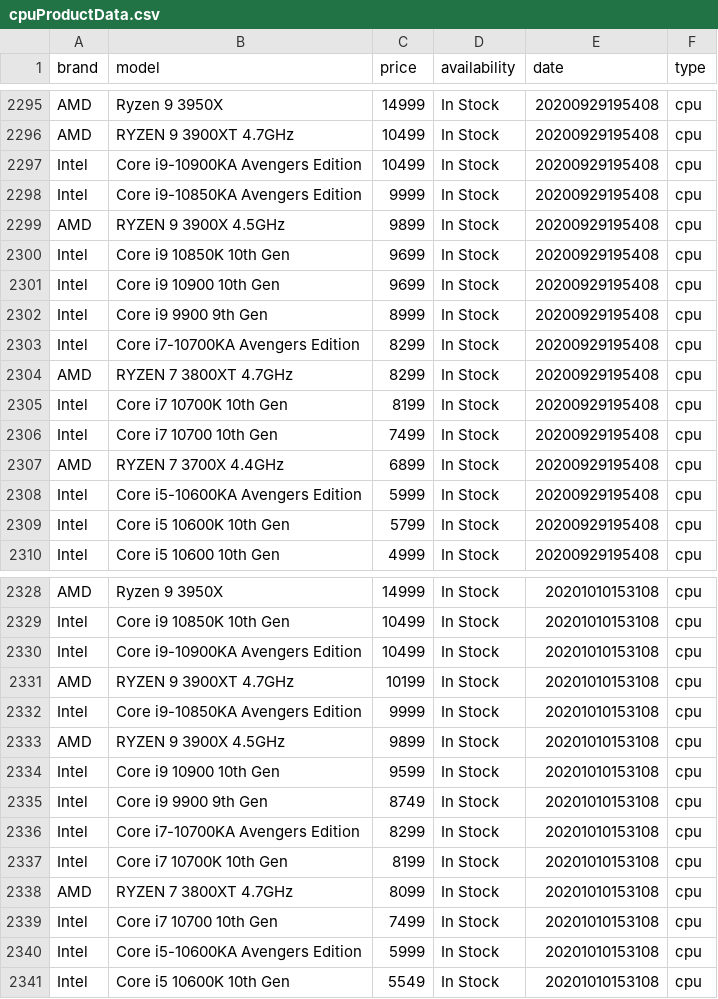
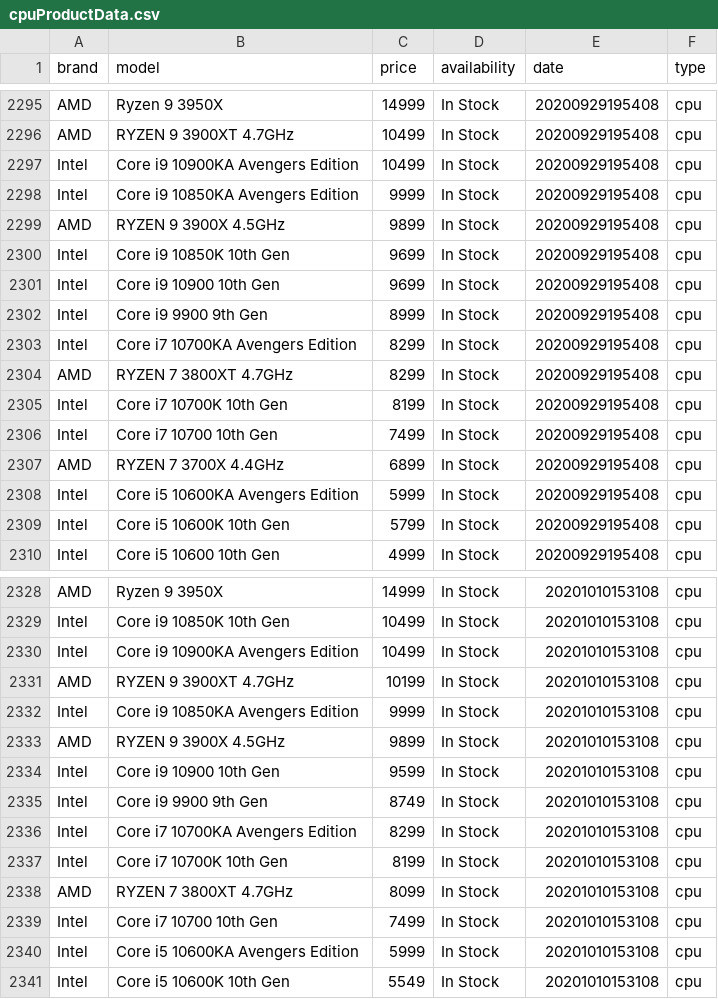
Before and after one commit to COS301-SE-2021/Silicon-Scraper, a CSV file: backend/ai/model_data/cpuProductData.csv, drawn as a sheet; only a part is shown, gaps mark what is left out; the diff covers the shown part only.

```diff
--- a/backend/ai/model_data/cpuProductData.csv
+++ b/backend/ai/model_data/cpuProductData.csv
@@ -2296,4 +2296,4 @@ AMD,Ryzen 9 3950X,14999,In Stock,20200929195408,cpu
 AMD,RYZEN 9 3900XT 4.7GHz,10499,In Stock,20200929195408,cpu
-Intel,Core i9-10900KA Avengers Edition,10499,In Stock,20200929195408,cpu
-Intel,Core i9-10850KA Avengers Edition,9999,In Stock,20200929195408,cpu
+Intel,Core i9 10900KA Avengers Edition,10499,In Stock,20200929195408,cpu
+Intel,Core i9 10850KA Avengers Edition,9999,In Stock,20200929195408,cpu
 AMD,RYZEN 9 3900X 4.5GHz,9899,In Stock,20200929195408,cpu
@@ -2302,3 +2302,3 @@ Intel,Core i9 10900 10th Gen,9699,In Stock,20200929195408,cpu
 Intel,Core i9 9900 9th Gen,8999,In Stock,20200929195408,cpu
-Intel,Core i7-10700KA Avengers Edition,8299,In Stock,20200929195408,cpu
+Intel,Core i7 10700KA Avengers Edition,8299,In Stock,20200929195408,cpu
 AMD,RYZEN 7 3800XT 4.7GHz,8299,In Stock,20200929195408,cpu
@@ -2307,3 +2307,3 @@ Intel,Core i7 10700 10th Gen,7499,In Stock,20200929195408,cpu
 AMD,RYZEN 7 3700X 4.4GHz,6899,In Stock,20200929195408,cpu
-Intel,Core i5-10600KA Avengers Edition,5999,In Stock,20200929195408,cpu
+Intel,Core i5 10600KA Avengers Edition,5999,In Stock,20200929195408,cpu
 Intel,Core i5 10600K 10th Gen,5799,In Stock,20200929195408,cpu
@@ -2329,5 +2329,5 @@ AMD,Ryzen 9 3950X,14999,In Stock,20201010153108,cpu
 Intel,Core i9 10850K 10th Gen,10499,In Stock,20201010153108,cpu
-Intel,Core i9-10900KA Avengers Edition,10499,In Stock,20201010153108,cpu
+Intel,Core i9 10900KA Avengers Edition,10499,In Stock,20201010153108,cpu
 AMD,RYZEN 9 3900XT 4.7GHz,10199,In Stock,20201010153108,cpu
-Intel,Core i9-10850KA Avengers Edition,9999,In Stock,20201010153108,cpu
+Intel,Core i9 10850KA Avengers Edition,9999,In Stock,20201010153108,cpu
 AMD,RYZEN 9 3900X 4.5GHz,9899,In Stock,20201010153108,cpu
@@ -2335,3 +2335,3 @@ Intel,Core i9 10900 10th Gen,9599,In Stock,20201010153108,cpu
 Intel,Core i9 9900 9th Gen,8749,In Stock,20201010153108,cpu
-Intel,Core i7-10700KA Avengers Edition,8299,In Stock,20201010153108,cpu
+Intel,Core i7 10700KA Avengers Edition,8299,In Stock,20201010153108,cpu
 Intel,Core i7 10700K 10th Gen,8199,In Stock,20201010153108,cpu
@@ -2339,3 +2339,3 @@ AMD,RYZEN 7 3800XT 4.7GHz,8099,In Stock,20201010153108,cpu
 Intel,Core i7 10700 10th Gen,7499,In Stock,20201010153108,cpu
-Intel,Core i5-10600KA Avengers Edition,5999,In Stock,20201010153108,cpu
+Intel,Core i5 10600KA Avengers Edition,5999,In Stock,20201010153108,cpu
 Intel,Core i5 10600K 10th Gen,5549,In Stock,20201010153108,cpu
```
Also changed, not shown: 149 edited cells elsewhere in this file, backend/ai/model_data/gpuProductData.csv, 3 other files.
